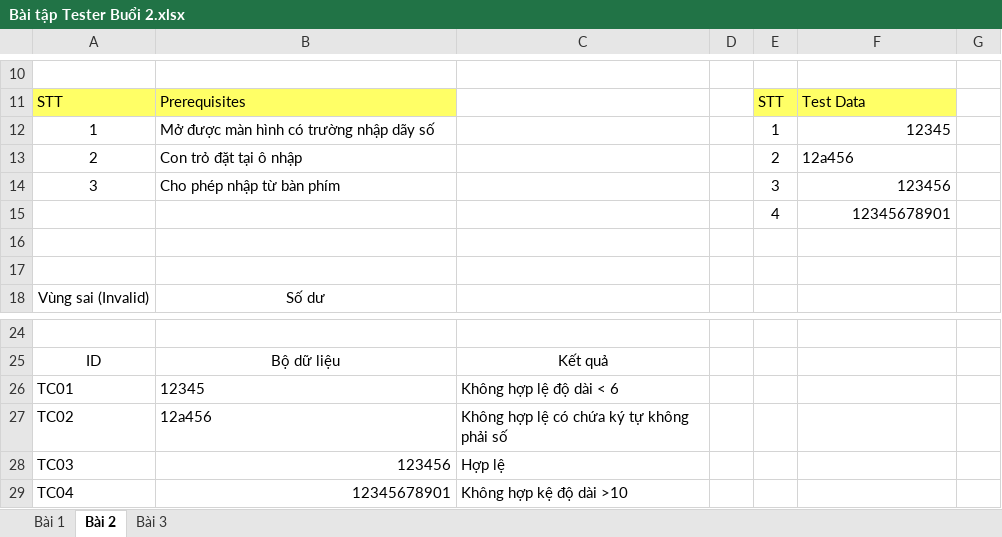
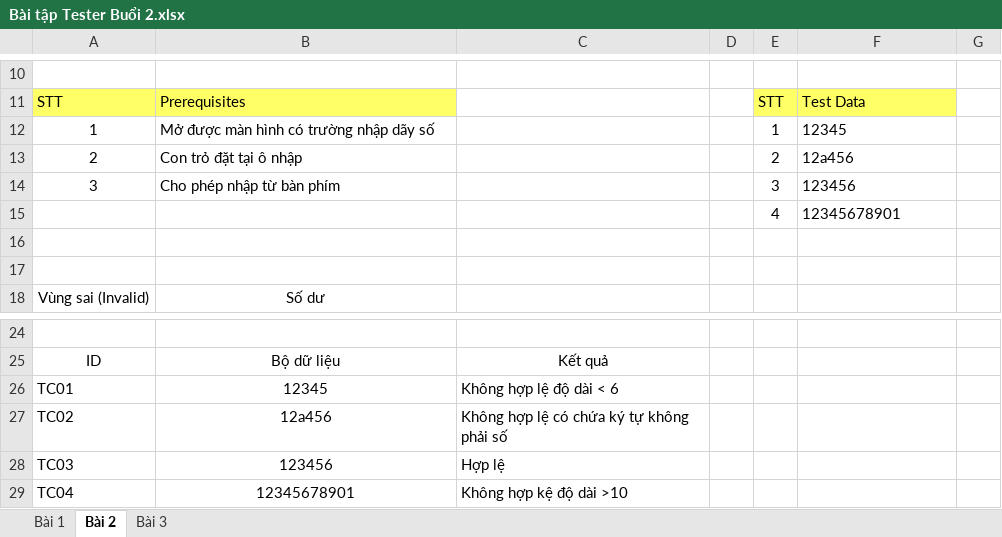
Before and after one commit to rtuss/1150080162_Tr-n-Th-C-m-T-_Tester-bu-i-2, an Excel workbook: Bài tập Tester Buổi 2.xlsx, sheet Bài 2, drawn as a sheet; only a part is shown, gaps mark what is left out; values as stored, in another font and other column widths than the file's, no borders; the diff names each change by its address in the sheet, - before the commit and + after, or states it on an @@ line.

```diff
--- a/Bài tập Tester Buổi 2.xlsx (sheet Bài 2)
+++ b/Bài tập Tester Buổi 2.xlsx (sheet Bài 2)
-F12 alignment: right
+F12 alignment: left
-F14:F15 alignment: right
+F14:F15 alignment: left
-B26:B27 alignment: left
+B26:B27 alignment: center
-B28:B29 alignment: right
+B28:B29 alignment: center
```
Also changed, not shown: sheet Bài 3.
